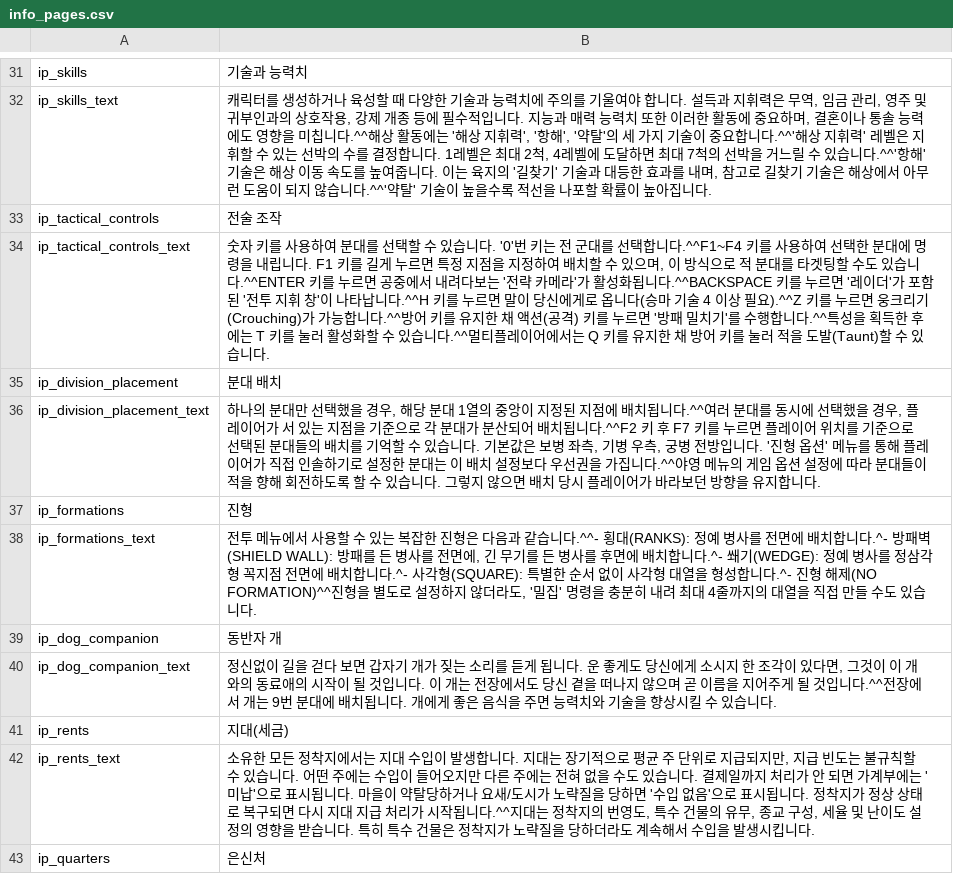
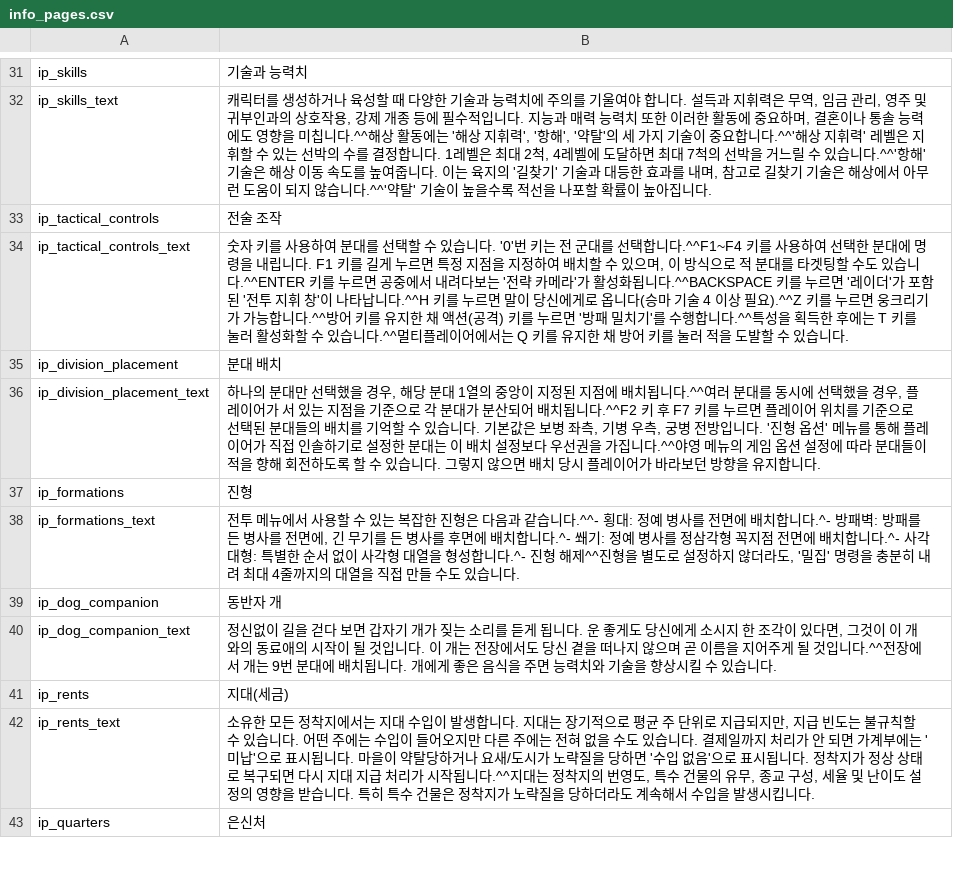
Before and after one commit to 21garam/MB_VikingConquest_R_Korean, a CSV file: languages/en/info_pages.csv, drawn as a sheet; only a part is shown, gaps mark what is left out.

Commit message:
번역 QA 배치 1·2·3 승인 반영
- 배치1: itm_trophy_a_pl 전투 기념품, skl_weapon_master_desc 방패 문구, troops 노스 해방노예/사제/왕실 드레스 통일
- 배치2: game_menus mno_see_ships (WIP) 제거
- 배치3: qst_wessex_foragers 징발병, 모리안/에길/레긴하르트 대사, info_pages 영문 병기 정리
- quick_strings.csv 포함

```diff
--- a/languages/en/info_pages.csv
+++ b/languages/en/info_pages.csv
@@ -33,3 +33,3 @@ ip_skills_text|캐릭터를 생성하거나 육성할 때 다양한 기술과
 ip_tactical_controls|전술 조작
-ip_tactical_controls_text|숫자 키를 사용하여 분대를 선택할 수 있습니다. '0'번 키는 전 군대를 선택합니다.^^F1~F4 키를 사용하여 선택한 분대에 명령을 내립니다. F1 키를 길게 누르면 특정 지점을 지정하여 배치할 수 있으며, 이 방식으로 적 분대를 타겟팅할 수도 있습니다.^^ENTER 키를 누르면 공중에서 내려다보는 '전략 카메라'가 활성화됩니다.^^BACKSPACE 키를 누르면 '레이더'가 포함된 '전투 지휘 창'이 나타납니다.^^H 키를 누르면 말이 당신에게로 옵니다(승마 기술 4 이상 필요).^^Z 키를 누르면 웅크리기(Crouching)가 가능합니다.^^방어 키를 유지한 채 액션(공격) 키를 누르면 '방패 밀치기'를 수행합니다.^^특성을 획득한 후에는 T 키를 눌러 활성화할 수 있습니다.^^멀티플레이어에서는 Q 키를 유지한 채 방어 키를 눌러 적을 도발(Taunt)할 수 있습니다.
+ip_tactical_controls_text|숫자 키를 사용하여 분대를 선택할 수 있습니다. '0'번 키는 전 군대를 선택합니다.^^F1~F4 키를 사용하여 선택한 분대에 명령을 내립니다. F1 키를 길게 누르면 특정 지점을 지정하여 배치할 수 있으며, 이 방식으로 적 분대를 타겟팅할 수도 있습니다.^^ENTER 키를 누르면 공중에서 내려다보는 '전략 카메라'가 활성화됩니다.^^BACKSPACE 키를 누르면 '레이더'가 포함된 '전투 지휘 창'이 나타납니다.^^H 키를 누르면 말이 당신에게로 옵니다(승마 기술 4 이상 필요).^^Z 키를 누르면 웅크리기가 가능합니다.^^방어 키를 유지한 채 액션(공격) 키를 누르면 '방패 밀치기'를 수행합니다.^^특성을 획득한 후에는 T 키를 눌러 활성화할 수 있습니다.^^멀티플레이어에서는 Q 키를 유지한 채 방어 키를 눌러 적을 도발할 수 있습니다.
 ip_division_placement|분대 배치
@@ -37,3 +37,3 @@ ip_division_placement_text|하나의 분대만 선택했을 경우, 해당 분
 ip_formations|진형
-ip_formations_text|전투 메뉴에서 사용할 수 있는 복잡한 진형은 다음과 같습니다.^^- 횡대(RANKS): 정예 병사를 전면에 배치합니다.^- 방패벽(SHIELD WALL): 방패를 든 병사를 전면에, 긴 무기를 든 병사를 후면에 배치합니다.^- 쐐기(WEDGE): 정예 병사를 정삼각형 꼭지점 전면에 배치합니다.^- 사각형(SQUARE): 특별한 순서 없이 사각형 대열을 형성합니다.^- 진형 해제(NO FORMATION)^^진형을 별도로 설정하지 않더라도, '밀집' 명령을 충분히 내려 최대 4줄까지의 대열을 직접 만들 수도 있습니다.
+ip_formations_text|전투 메뉴에서 사용할 수 있는 복잡한 진형은 다음과 같습니다.^^- 횡대: 정예 병사를 전면에 배치합니다.^- 방패벽: 방패를 든 병사를 전면에, 긴 무기를 든 병사를 후면에 배치합니다.^- 쐐기: 정예 병사를 정삼각형 꼭지점 전면에 배치합니다.^- 사각 대형: 특별한 순서 없이 사각형 대열을 형성합니다.^- 진형 해제^^진형을 별도로 설정하지 않더라도, '밀집' 명령을 충분히 내려 최대 4줄까지의 대열을 직접 만들 수도 있습니다.
 ip_dog_companion|동반자 개
```
Also changed, not shown: languages/en/game_menus.csv, languages/en/quests.csv, 5 other files.
